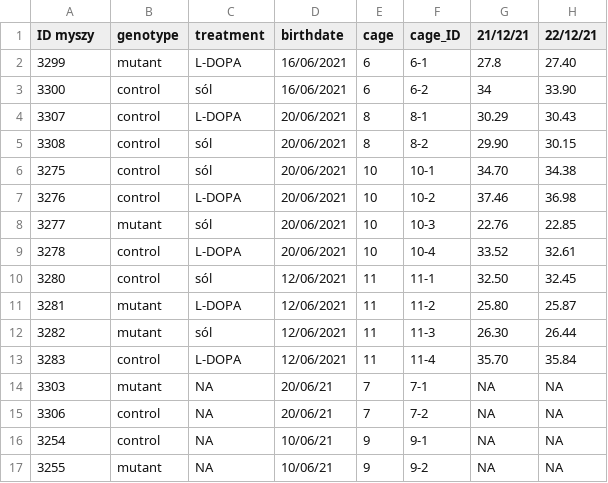
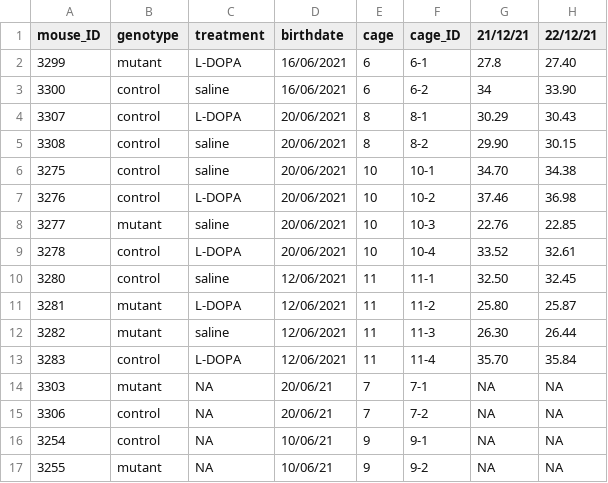
Before and after one commit to annaradli/tif-ldopa-phenotype, a CSV file: weight_cohort2_ldopa.csv, drawn as a sheet; only a part is shown; the diff names each change by its address in the sheet, - before the commit and + after, or states it on an @@ line.

Commit message:
Update weight_cohort2_ldopa.csv

```diff
--- a/weight_cohort2_ldopa.csv
+++ b/weight_cohort2_ldopa.csv
-A1: ID myszy
+A1: mouse_ID
-C3 (treatment): sól
+C3 (treatment): saline
-C5:C6 (treatment): sól
+C5:C6 (treatment): saline
-C8 (treatment): sól
+C8 (treatment): saline
-C10 (treatment): sól
+C10 (treatment): saline
-C12 (treatment): sól
+C12 (treatment): saline
```
